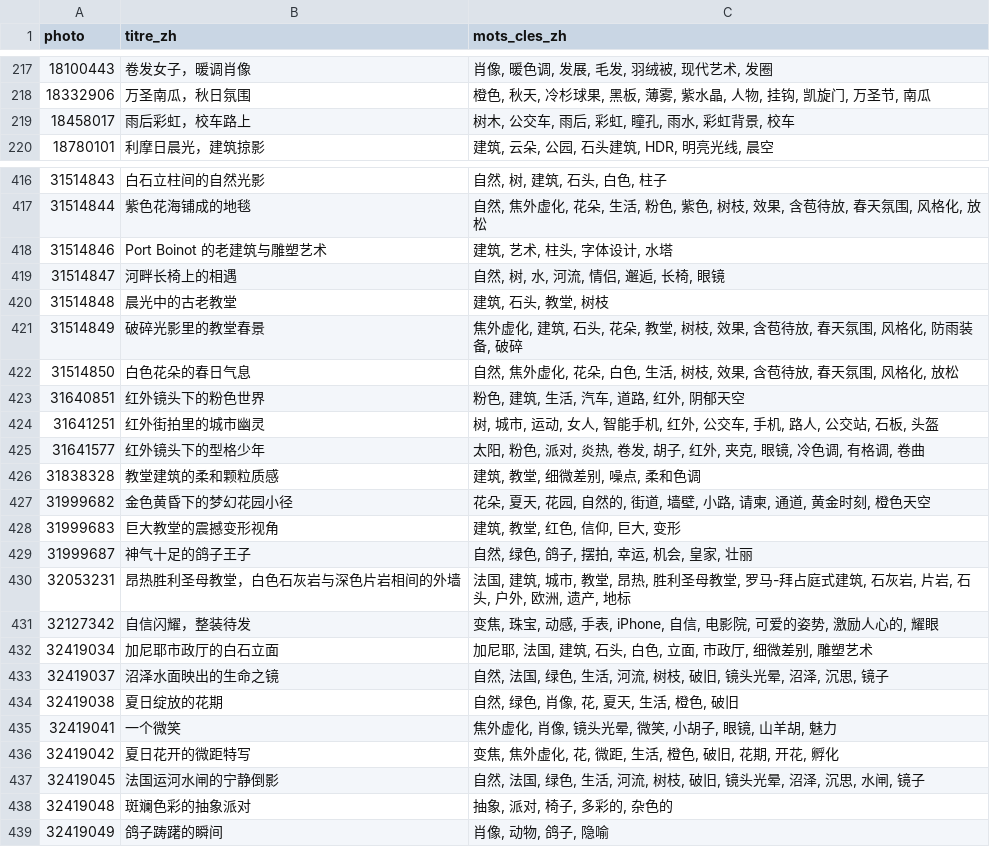
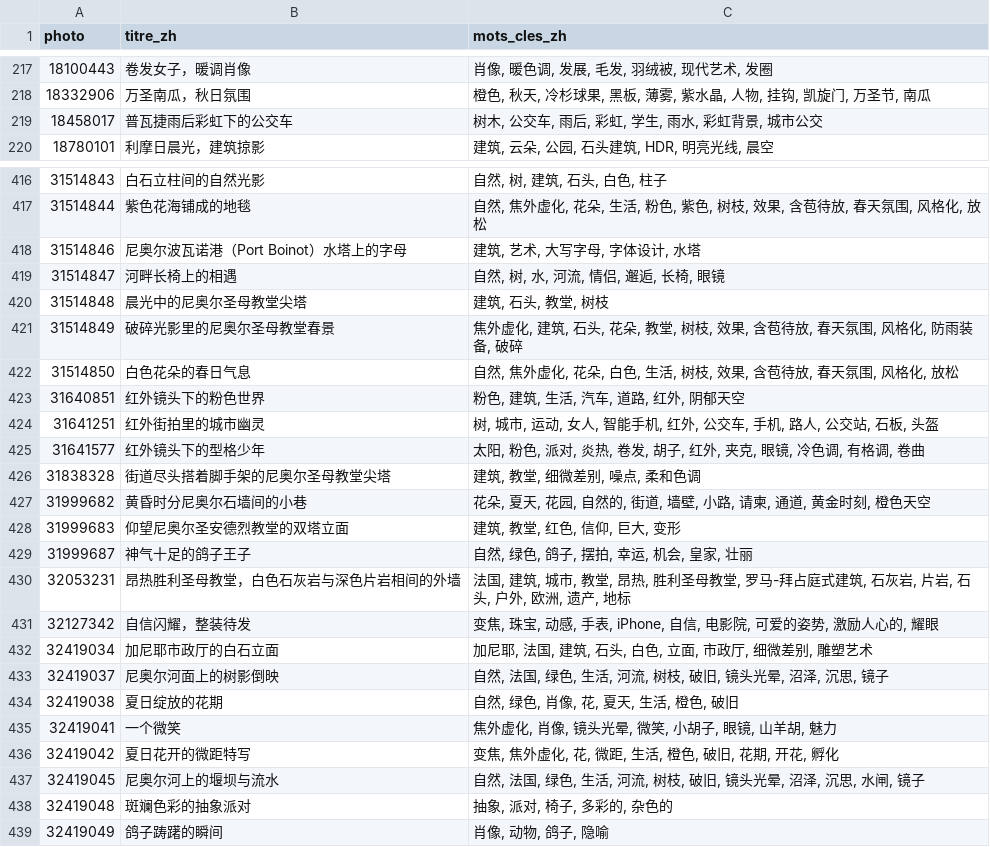
Before and after one commit to Willwonderc/PexelsWillwonder, a CSV file: vitrine/donnees/textes-zh.csv, drawn as a sheet; only a part is shown, gaps mark what is left out; the diff covers the shown part only.

```diff
--- a/vitrine/donnees/textes-zh.csv
+++ b/vitrine/donnees/textes-zh.csv
@@ -218,3 +218,3 @@ photo,titre_zh,mots_cles_zh
 18332906,万圣南瓜，秋日氛围,"橙色, 秋天, 冷杉球果, 黑板, 薄雾, 紫水晶, 人物, 挂钩, 凯旋门, 万圣节, 南瓜"
-18458017,雨后彩虹，校车路上,"树木, 公交车, 雨后, 彩虹, 瞳孔, 雨水, 彩虹背景, 校车"
+18458017,普瓦捷雨后彩虹下的公交车,"树木, 公交车, 雨后, 彩虹, 学生, 雨水, 彩虹背景, 城市公交"
 18780101,利摩日晨光，建筑掠影,"建筑, 云朵, 公园, 石头建筑, HDR, 明亮光线, 晨空"
@@ -417,6 +417,6 @@ photo,titre_zh,mots_cles_zh
 31514844,紫色花海铺成的地毯,"自然, 焦外虚化, 花朵, 生活, 粉色, 紫色, 树枝, 效果, 含苞待放, 春天氛围, 风格化, 放松"
-31514846,Port Boinot 的老建筑与雕塑艺术,"建筑, 艺术, 柱头, 字体设计, 水塔"
+31514846,尼奥尔波瓦诺港（Port Boinot）水塔上的字母,"建筑, 艺术, 大写字母, 字体设计, 水塔"
 31514847,河畔长椅上的相遇,"自然, 树, 水, 河流, 情侣, 邂逅, 长椅, 眼镜"
-31514848,晨光中的古老教堂,"建筑, 石头, 教堂, 树枝"
-31514849,破碎光影里的教堂春景,"焦外虚化, 建筑, 石头, 花朵, 教堂, 树枝, 效果, 含苞待放, 春天氛围, 风格化, 防雨装备, 破碎"
+31514848,晨光中的尼奥尔圣母教堂尖塔,"建筑, 石头, 教堂, 树枝"
+31514849,破碎光影里的尼奥尔圣母教堂春景,"焦外虚化, 建筑, 石头, 花朵, 教堂, 树枝, 效果, 含苞待放, 春天氛围, 风格化, 防雨装备, 破碎"
 31514850,白色花朵的春日气息,"自然, 焦外虚化, 花朵, 白色, 生活, 树枝, 效果, 含苞待放, 春天氛围, 风格化, 放松"
@@ -425,5 +425,5 @@ photo,titre_zh,mots_cles_zh
 31641577,红外镜头下的型格少年,"太阳, 粉色, 派对, 炎热, 卷发, 胡子, 红外, 夹克, 眼镜, 冷色调, 有格调, 卷曲"
-31838328,教堂建筑的柔和颗粒质感,"建筑, 教堂, 细微差别, 噪点, 柔和色调"
-31999682,金色黄昏下的梦幻花园小径,"花朵, 夏天, 花园, 自然的, 街道, 墙壁, 小路, 请柬, 通道, 黄金时刻, 橙色天空"
-31999683,巨大教堂的震撼变形视角,"建筑, 教堂, 红色, 信仰, 巨大, 变形"
+31838328,街道尽头搭着脚手架的尼奥尔圣母教堂尖塔,"建筑, 教堂, 细微差别, 噪点, 柔和色调"
+31999682,黄昏时分尼奥尔石墙间的小巷,"花朵, 夏天, 花园, 自然的, 街道, 墙壁, 小路, 请柬, 通道, 黄金时刻, 橙色天空"
+31999683,仰望尼奥尔圣安德烈教堂的双塔立面,"建筑, 教堂, 红色, 信仰, 巨大, 变形"
 31999687,神气十足的鸽子王子,"自然, 绿色, 鸽子, 摆拍, 幸运, 机会, 皇家, 壮丽"
@@ -432,3 +432,3 @@ photo,titre_zh,mots_cles_zh
 32419034,加尼耶市政厅的白石立面,"加尼耶, 法国, 建筑, 石头, 白色, 立面, 市政厅, 细微差别, 雕塑艺术"
-32419037,沼泽水面映出的生命之镜,"自然, 法国, 绿色, 生活, 河流, 树枝, 破旧, 镜头光晕, 沼泽, 沉思, 镜子"
+32419037,尼奥尔河面上的树影倒映,"自然, 法国, 绿色, 生活, 河流, 树枝, 破旧, 镜头光晕, 沼泽, 沉思, 镜子"
 32419038,夏日绽放的花期,"自然, 绿色, 肖像, 花, 夏天, 生活, 橙色, 破旧"
@@ -436,3 +436,3 @@ photo,titre_zh,mots_cles_zh
 32419042,夏日花开的微距特写,"变焦, 焦外虚化, 花, 微距, 生活, 橙色, 破旧, 花期, 开花, 孵化"
-32419045,法国运河水闸的宁静倒影,"自然, 法国, 绿色, 生活, 河流, 树枝, 破旧, 镜头光晕, 沼泽, 沉思, 水闸, 镜子"
+32419045,尼奥尔河上的堰坝与流水,"自然, 法国, 绿色, 生活, 河流, 树枝, 破旧, 镜头光晕, 沼泽, 沉思, 水闸, 镜子"
 32419048,斑斓色彩的抽象派对,"抽象, 派对, 椅子, 多彩的, 杂色的"
```
Also changed, not shown: 17 edited cells elsewhere in this file, atelier/resultats/corrections.csv, atelier/resultats/ppex-photos-sans-titre.csv, 8 other files.
